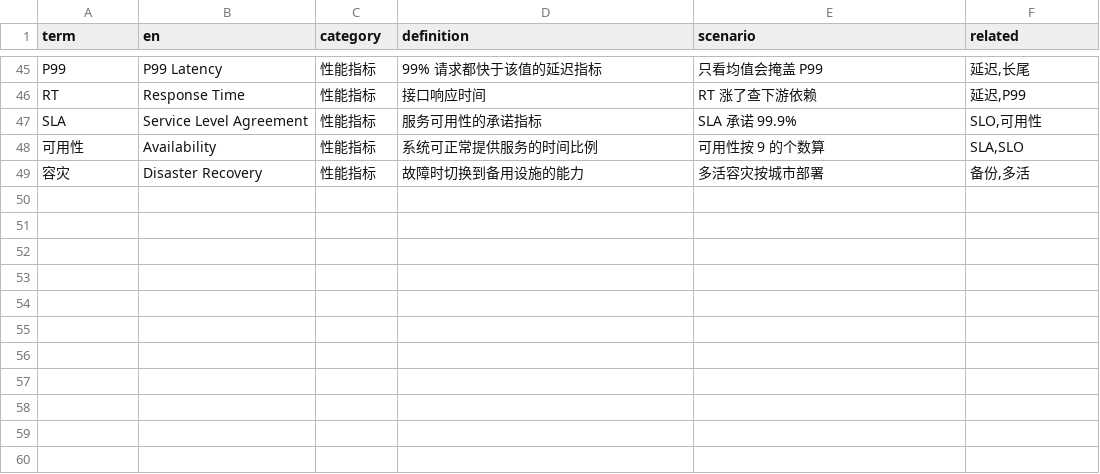
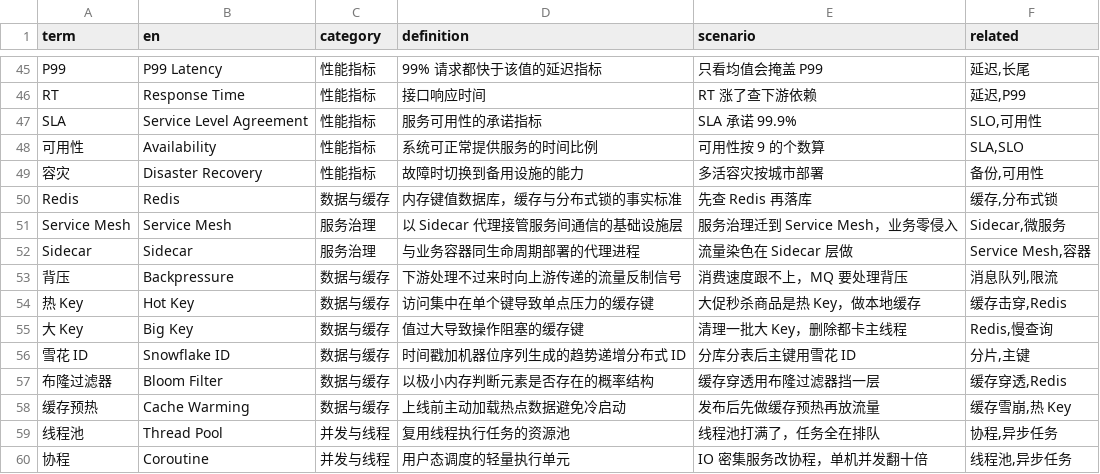
Before and after one commit to darrenhp/terminology, a CSV file: data/backend.csv, drawn as a sheet; only a part is shown, gaps mark what is left out.

```diff
--- a/data/backend.csv
+++ b/data/backend.csv
@@ -48,2 +48,13 @@ SLA,Service Level Agreement,性能指标,服务可用性的承诺指标,SLA 承
 可用性,Availability,性能指标,系统可正常提供服务的时间比例,可用性按 9 的个数算,"SLA,SLO"
-容灾,Disaster Recovery,性能指标,故障时切换到备用设施的能力,多活容灾按城市部署,"备份,多活"
+容灾,Disaster Recovery,性能指标,故障时切换到备用设施的能力,多活容灾按城市部署,"备份,可用性"
+Redis,Redis,数据与缓存,内存键值数据库，缓存与分布式锁的事实标准,先查 Redis 再落库,"缓存,分布式锁"
+Service Mesh,Service Mesh,服务治理,以 Sidecar 代理接管服务间通信的基础设施层,服务治理迁到 Service Mesh，业务零侵入,"Sidecar,微服务"
+Sidecar,Sidecar,服务治理,与业务容器同生命周期部署的代理进程,流量染色在 Sidecar 层做,"Service Mesh,容器"
+背压,Backpressure,数据与缓存,下游处理不过来时向上游传递的流量反制信号,消费速度跟不上，MQ 要处理背压,"消息队列,限流"
+热 Key,Hot Key,数据与缓存,访问集中在单个键导致单点压力的缓存键,大促秒杀商品是热 Key，做本地缓存,"缓存击穿,Redis"
+大 Key,Big Key,数据与缓存,值过大导致操作阻塞的缓存键,清理一批大 Key，删除都卡主线程,"Redis,慢查询"
+雪花 ID,Snowflake ID,数据与缓存,时间戳加机器位序列生成的趋势递增分布式 ID,分库分表后主键用雪花 ID,"分片,主键"
+布隆过滤器,Bloom Filter,数据与缓存,以极小内存判断元素是否存在的概率结构,缓存穿透用布隆过滤器挡一层,"缓存穿透,Redis"
+缓存预热,Cache Warming,数据与缓存,上线前主动加载热点数据避免冷启动,发布后先做缓存预热再放流量,"缓存雪崩,热 Key"
+线程池,Thread Pool,并发与线程,复用线程执行任务的资源池,线程池打满了，任务全在排队,"协程,异步任务"
+协程,Coroutine,并发与线程,用户态调度的轻量执行单元,IO 密集服务改协程，单机并发翻十倍,"线程池,异步任务"
```
Also changed, not shown: data/database.csv, data/deployment.csv, 22 other files.
